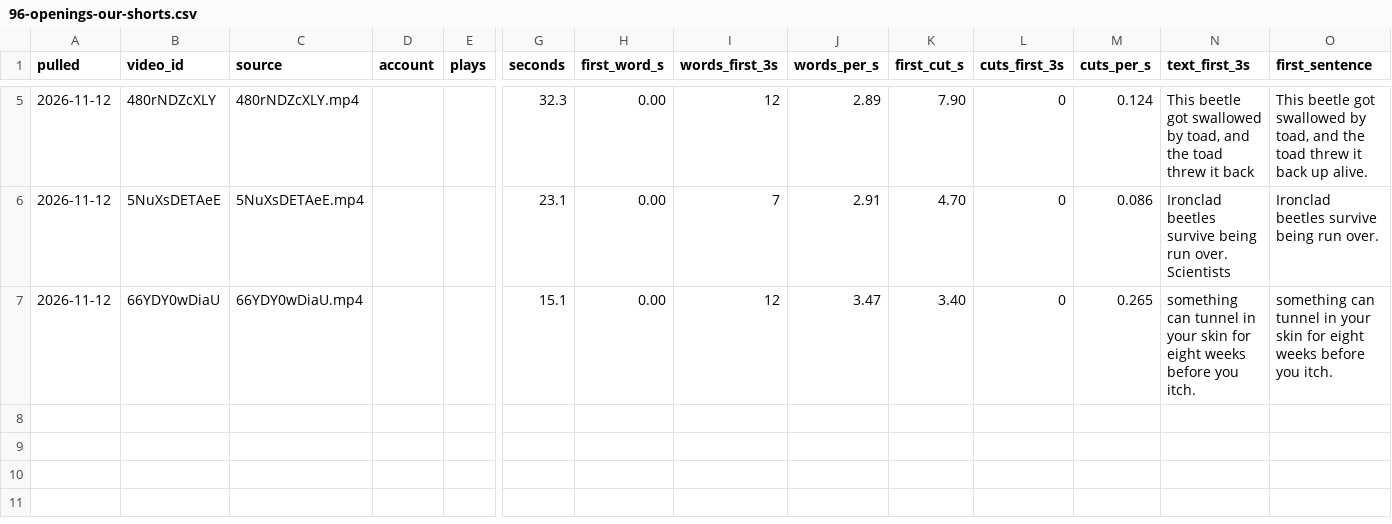
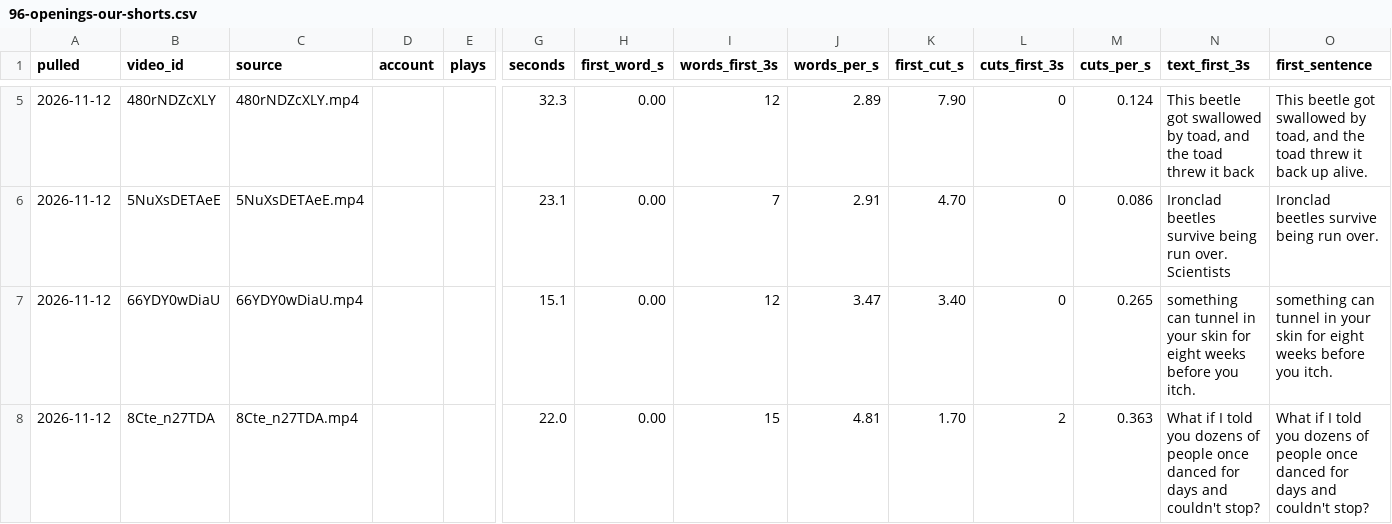
Before and after one commit to mooneyn60-art/skills, a CSV file: skills/oh-meatball/research/data/96-openings-our-shorts.csv, drawn as a sheet; only a part is shown, gaps mark what is left out; rows hold the shown columns only; the diff names each change by its address in the sheet, - before the commit and + after, or states it on an @@ line.

```diff
--- a/skills/oh-meatball/research/data/96-openings-our-shorts.csv
+++ b/skills/oh-meatball/research/data/96-openings-our-shorts.csv
+row 8: 2026-11-12 | 8Cte_n27TDA | 8Cte_n27TDA.mp4 |  |  | 22.0 | 0.00 | 15 | 4.81 | 1.70 | 2 | 0.363 | What if I told you dozens of people once danced for days and couldn't stop? | What if I told you dozens of people once danced for days and couldn't stop?
```
Also changed, not shown: 1 other file.
